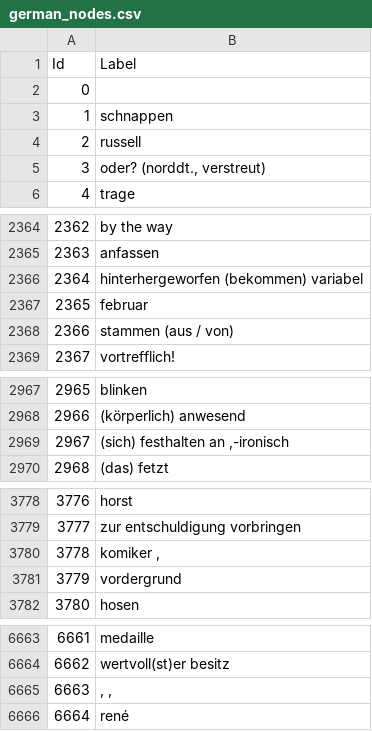
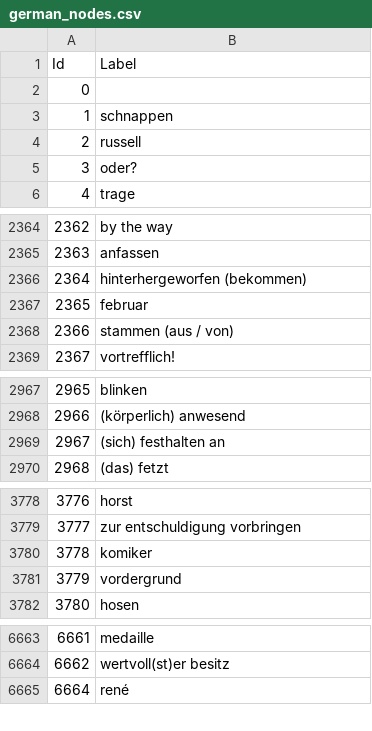
Before and after one commit to Honza0105/ProjectWebScience, a CSV file: german_nodes.csv, drawn as a sheet; only a part is shown, gaps mark what is left out; the diff covers the shown part only.

Commit message:
Update german_nodes.csv
mysterious node 21466

```diff
--- a/german_nodes.csv
+++ b/german_nodes.csv
@@ -4,3 +4,3 @@ Id,Label
 2,russell
-3,"oder? (norddt.,  verstreut)"
+3,"oder?"
 4,trage
@@ -2365,3 +2365,3 @@ Id,Label
 2363,anfassen
-2364,hinterhergeworfen (bekommen)  variabel
+2364,hinterhergeworfen (bekommen)
 2365,februar
@@ -2968,3 +2968,3 @@ Id,Label
 2966,(körperlich) anwesend
-2967,"(sich) festhalten an ,-ironisch"
+2967,"(sich) festhalten an"
 2968,(das) fetzt
@@ -3779,3 +3779,3 @@ Id,Label
 3777,zur entschuldigung vorbringen
-3778,"komiker ,"
+3778,"komiker"
 3779,vordergrund
@@ -6664,3 +6664,2 @@ Id,Label
 6662,wertvoll(st)er besitz
-6663,", ,"
 6664,rené
```
Also changed, not shown: 37 edited cells elsewhere in this file.
